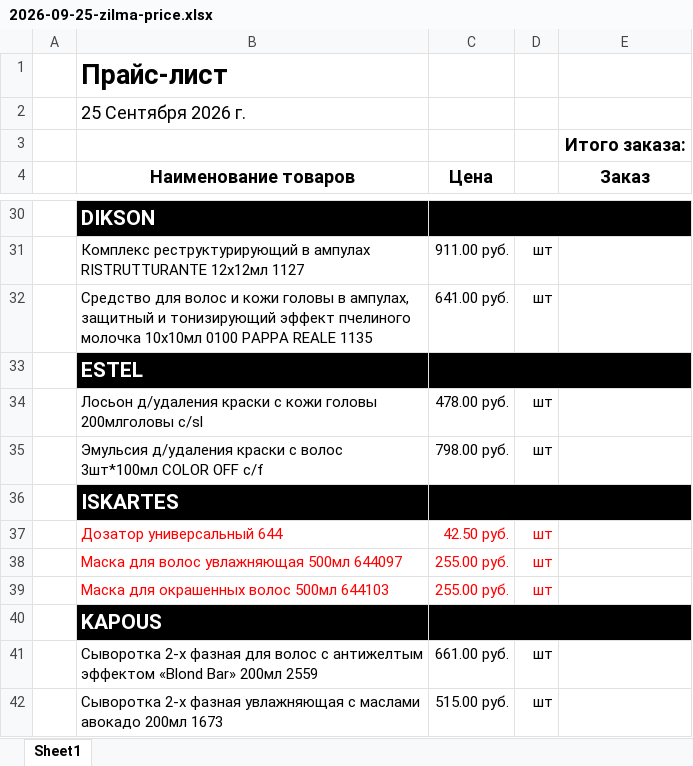
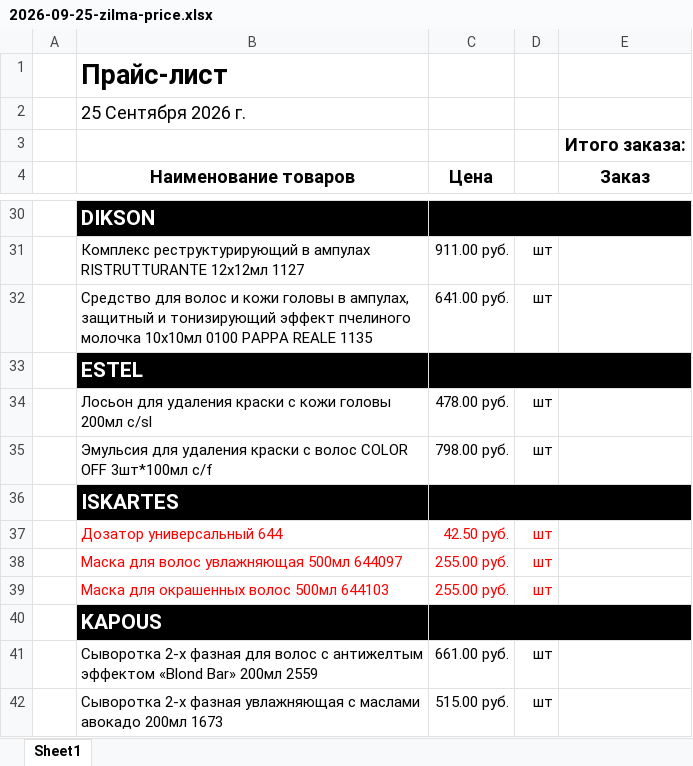
Before and after one commit to aiodoggmd/zilma-site, an Excel workbook: public/prices/2026-09-25-zilma-price.xlsx, sheet Sheet1, drawn as a sheet; only a part is shown, gaps mark what is left out; values as stored, in another font and other column widths than the file's, no borders; the diff names each change by its address in the sheet, - before the commit and + after, or states it on an @@ line.

```diff
--- a/public/prices/2026-09-25-zilma-price.xlsx (sheet Sheet1)
+++ b/public/prices/2026-09-25-zilma-price.xlsx (sheet Sheet1)
-B34 (Наименование товаров): Лосьон д/удаления краски с кожи головы 200млголовы c/sl
+B34 (Наименование товаров): Лосьон для удаления краски с кожи головы 200мл c/sl
-B35 (Наименование товаров): Эмульсия д/удаления краски с волос 3шт*100мл COLOR OFF c/f
+B35 (Наименование товаров): Эмульсия для удаления краски с волос COLOR OFF 3шт*100мл c/f
```
Also changed, not shown: 5 other files.
